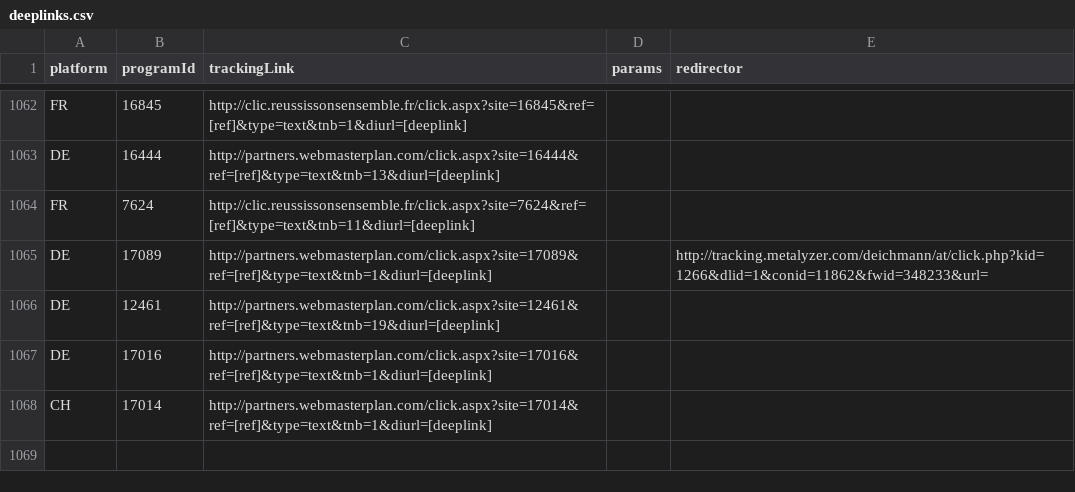
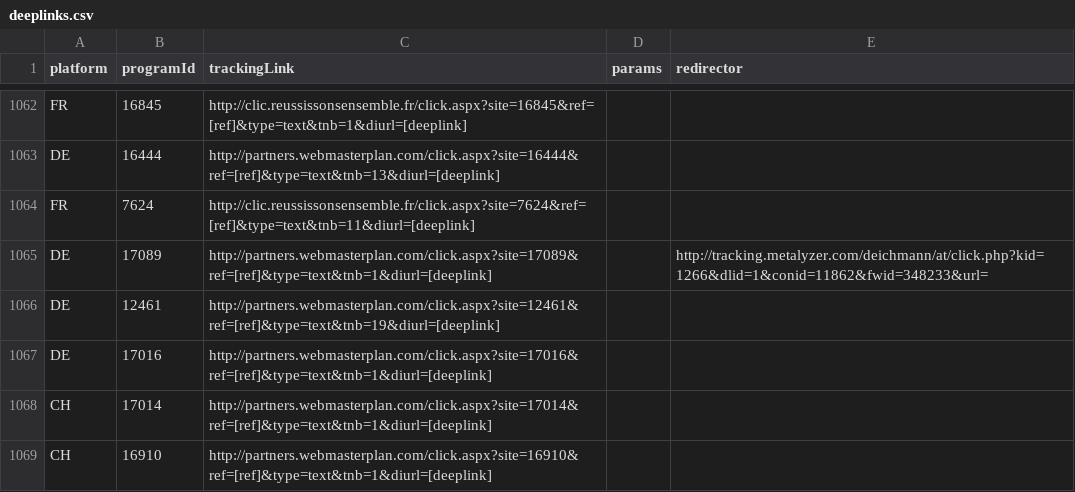
Before and after one commit to affilinet/browser-webextension-publisher, a CSV file: resources/deeplinks.csv, drawn as a sheet; only a part is shown, gaps mark what is left out; the diff names each change by its address in the sheet, - before the commit and + after, or states it on an @@ line.

Commit message:
update deeplinks CSV
RN-Ticket 180502-000204

```diff
--- a/resources/deeplinks.csv
+++ b/resources/deeplinks.csv
+row 1069: CH | 16910 | http://partners.webmasterplan.com/click.aspx?site=16910&ref=[ref]&type=text&tnb=1&diurl=[deeplink]
```
